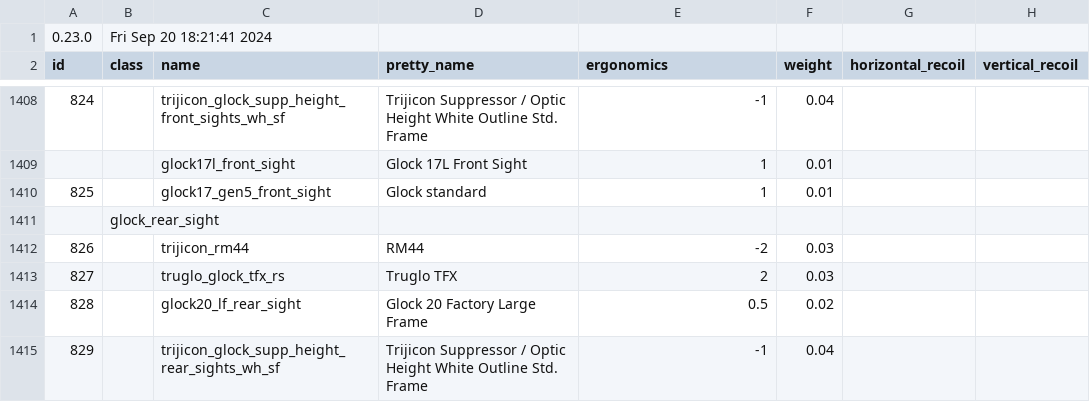
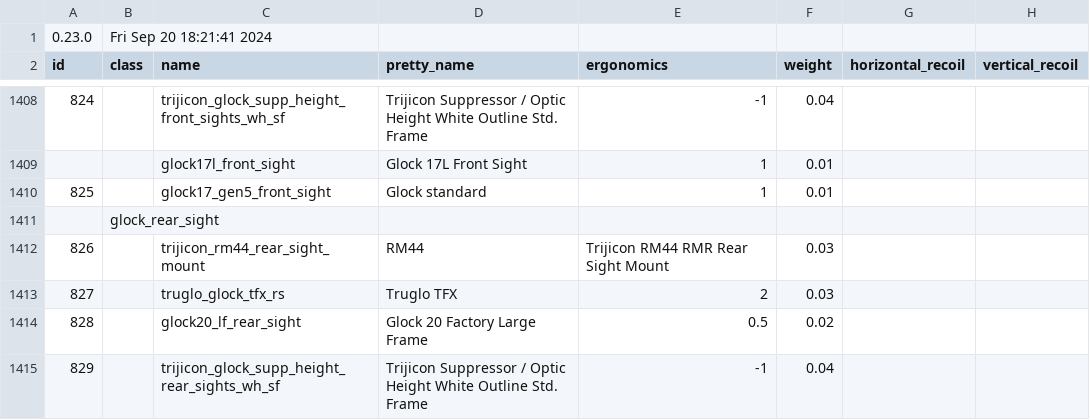
Before and after one commit to refact0r/deadline-balancing, a CSV file: balancing.csv, drawn as a sheet; only a part is shown, gaps mark what is left out; the diff names each change by its address in the sheet, - before the commit and + after, or states it on an @@ line.

Commit message:
rename rmr mount

```diff
--- a/balancing.csv
+++ b/balancing.csv
-C1412 (name): trijicon_rm44
+C1412 (name): trijicon_rm44_rear_sight_mount
-E1412 (ergonomics): -2
+E1412 (ergonomics): Trijicon RM44 RMR Rear Sight Mount
```
Also changed, not shown: testing.csv.
